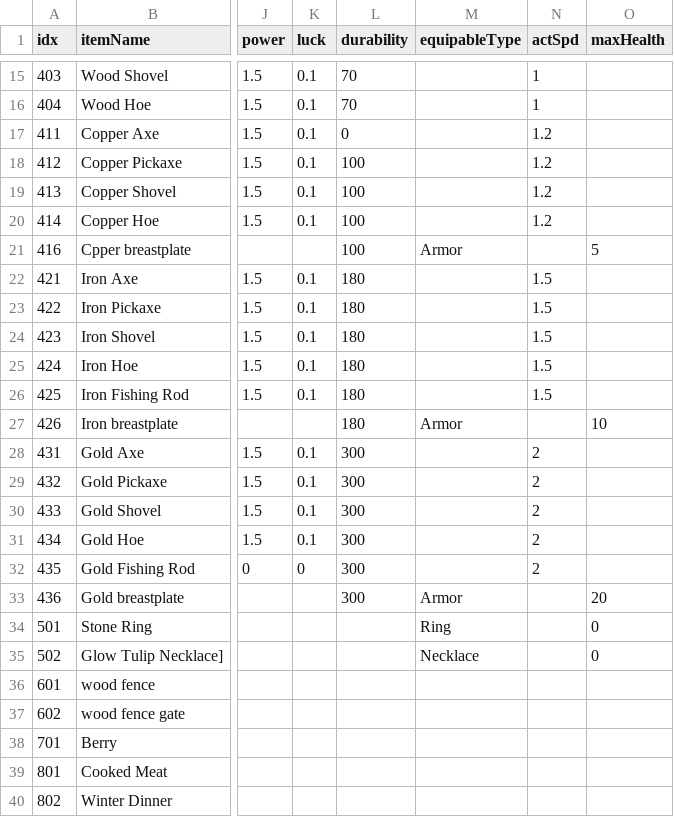
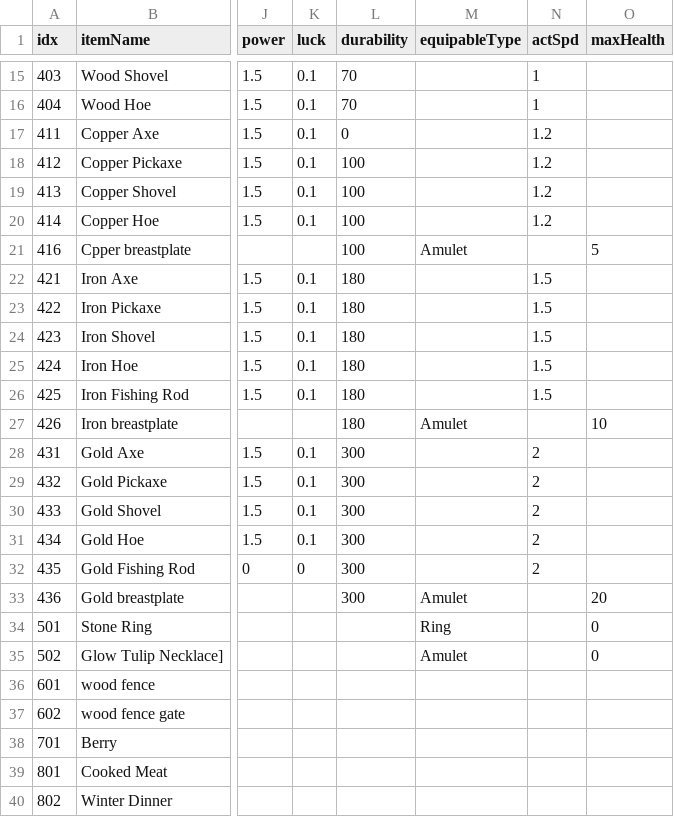
Before and after one commit to dmsqls8580/Slime_On_The, a CSV file: Assets/11_Data/CSV/ItemData_fix.csv, drawn as a sheet; only a part is shown, gaps mark what is left out; the diff names each change by its address in the sheet, - before the commit and + after, or states it on an @@ line.

Commit message:
fix: itemtype placeable data 추가
- itemtype placeable data 추가

```diff
--- a/Assets/11_Data/CSV/ItemData_fix.csv
+++ b/Assets/11_Data/CSV/ItemData_fix.csv
-M21 (equipableType): Armor
+M21 (equipableType): Amulet
-M27 (equipableType): Armor
+M27 (equipableType): Amulet
-M33 (equipableType): Armor
+M33 (equipableType): Amulet
-M35 (equipableType): Necklace
+M35 (equipableType): Amulet
```
Also changed, not shown: 2 other files.
